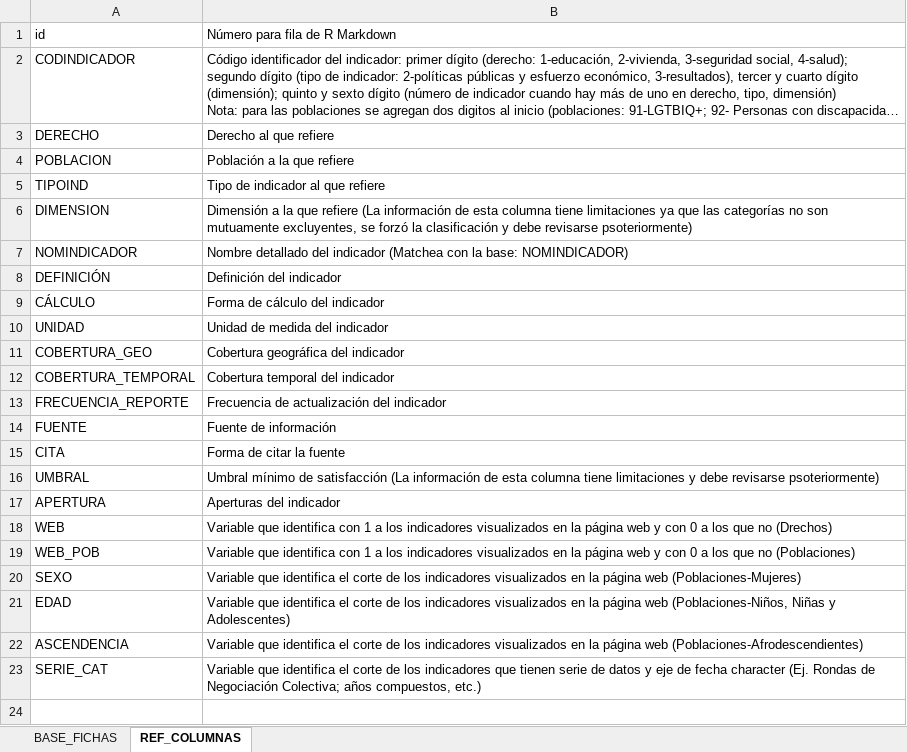
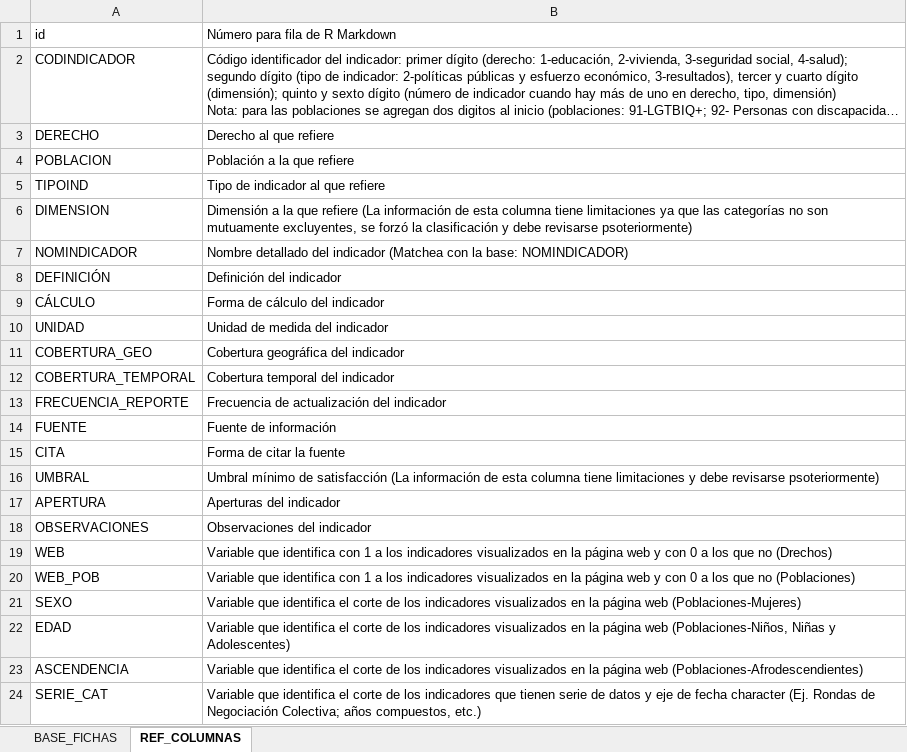
Before and after one commit to UMAD-FCS/DESCA-app, an Excel workbook: Data/Base_fichas_indicadores.xlsx, sheet REF_COLUMNAS, drawn as a sheet; long unchanged cells end in …; values as stored, in another font and other column widths than the file's, no borders; the diff names each change by its address in the sheet, - before the commit and + after, or states it on an @@ line.

Commit message:
Mod app.R (+ icono de observaciones + observaciones en descarga de metadata + adecuación base mirador y fichas a las mod)

```diff
--- a/Data/Base_fichas_indicadores.xlsx (sheet REF_COLUMNAS)
+++ b/Data/Base_fichas_indicadores.xlsx (sheet REF_COLUMNAS)
+row 18: OBSERVACIONES | Observaciones del indicador
```
Also changed, not shown: sheet BASE_FICHAS, Data/keys.xlsx, 12 other files.
